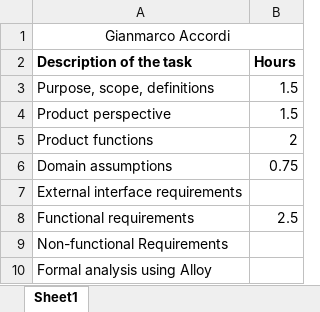
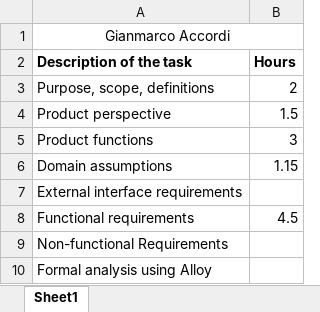
Before and after one commit to gianfi12/AbboAccordiBonetti, an Excel workbook: Effort/EffortGianmarcoAccordi.xlsx, sheet Sheet1, drawn as a sheet; values as stored, in another font and other column widths than the file's, no borders; the diff names each change by its address in the sheet, - before the commit and + after, or states it on an @@ line.

Commit message:
Update effort and uploaded RASD v 0.6.1

```diff
--- a/Effort/EffortGianmarcoAccordi.xlsx (sheet Sheet1)
+++ b/Effort/EffortGianmarcoAccordi.xlsx (sheet Sheet1)
-B3 (Hours): 1.5
+B3 (Hours): 2
-B5 (Hours): 2
+B5 (Hours): 3
-B6 (Hours): 0.75
+B6 (Hours): 1.15
-B8 (Hours): 2.5
+B8 (Hours): 4.5
```
Also changed, not shown: 3 other files.
